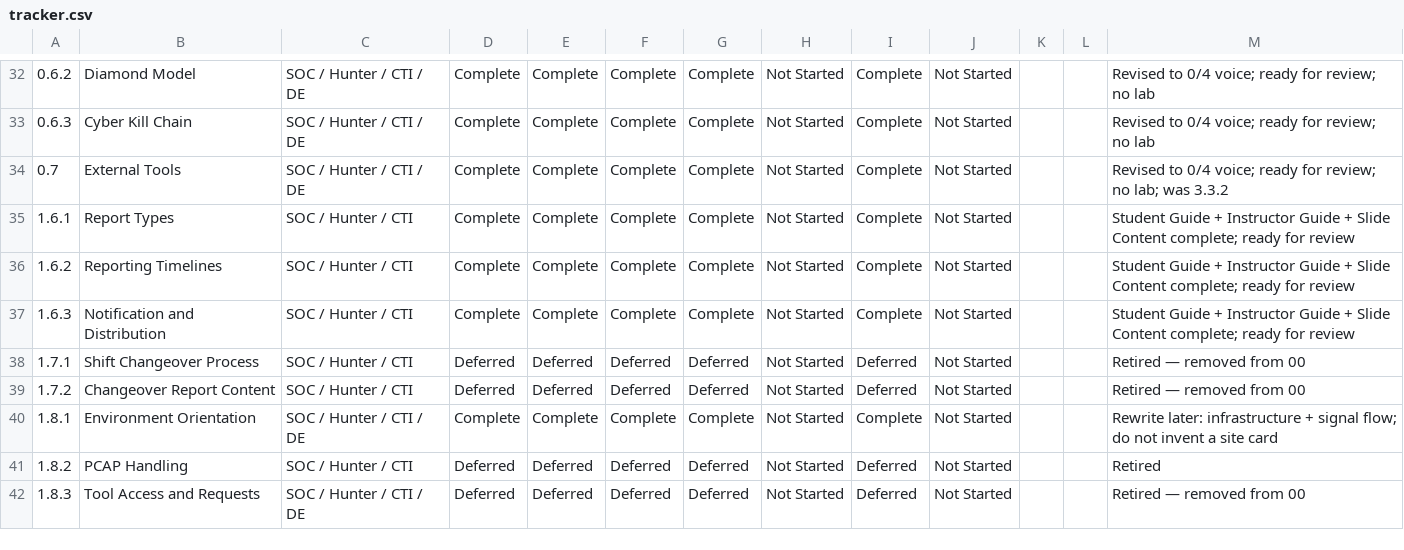
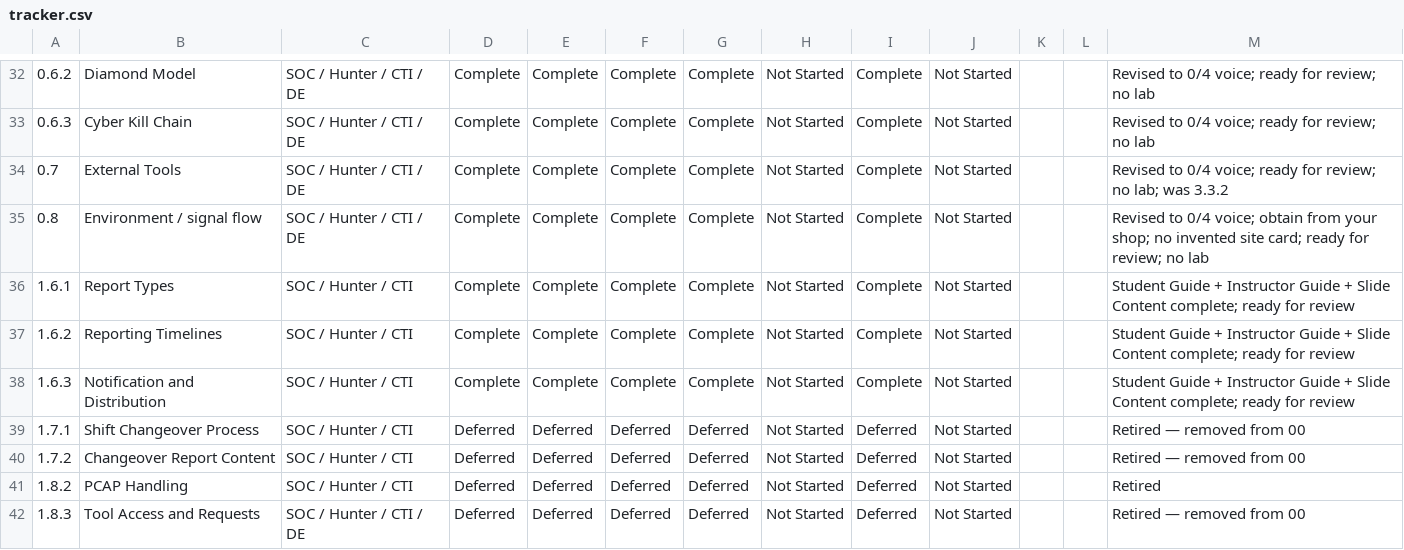
Before and after one commit to MalasadaTech/thraining-plan, a CSV file: docs/tracker.csv, drawn as a sheet; only a part is shown, gaps mark what is left out; removed rows and columns are numbered as before the commit, all else as after; the diff names each change by its address in the sheet, - before the commit and + after, or states it on an @@ line.

Commit message:
Refactor module IDs and content for Environment / signal flow
- Updated module ID from `1.8.1` to `0.8` across various documentation files.
- Revised lesson content to reflect the new module ID and ensure clarity on the importance of understanding infrastructure and signal flow.
- Adjusted references in the tracker and todo documents to align with the new module structure.
- Removed outdated references to previous lesson IDs and ensured all materials point to the correct module.
- Enhanced instructor and student guides to clarify learning objectives and key concepts related to environment and signal flow.

```diff
--- a/docs/tracker.csv
+++ b/docs/tracker.csv
+row 35: 0.8 | Environment / signal flow | SOC / Hunter / CTI / DE | Complete | Complete | Complete | Complete | Not Started | Complete | Not Started |  |  | Revised to 0/4 voice; obtain from your shop; no invented site card; ready for review; no lab
-row 40: 1.8.1 | Environment Orientation | SOC / Hunter / CTI / DE | Complete | Complete | Complete | Complete | Not Started | Complete | Not Started |  |  | Rewrite later: infrastructure + signal flow; do not invent a site card
```
Also changed, not shown: 15 other files.
